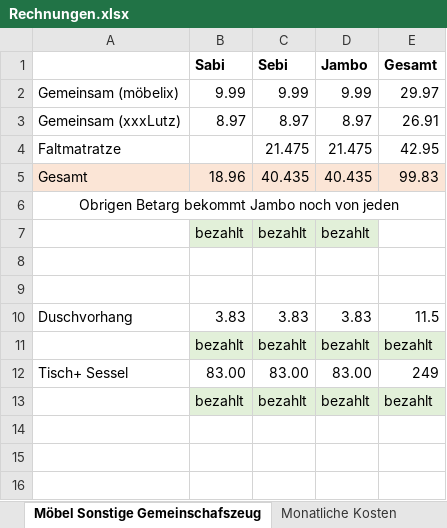
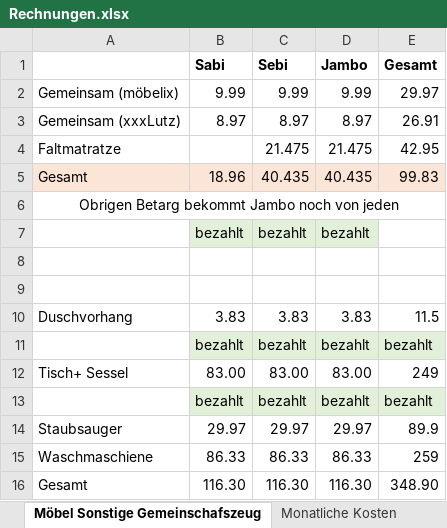
Before and after one commit to Duckosaurus/ExcelWG, an Excel workbook: ExcelReadWohnung/ExcelReadWohnung/Sheet/Rechnungen.xlsx, sheet Möbel Sonstige Gemeinschafszeug, drawn as a sheet; values as stored, in another font and other column widths than the file's, no borders; the diff names each change by its address in the sheet, - before the commit and + after, or states it on an @@ line.

```diff
--- a/ExcelReadWohnung/ExcelReadWohnung/Sheet/Rechnungen.xlsx (sheet Möbel Sonstige Gemeinschafszeug)
+++ b/ExcelReadWohnung/ExcelReadWohnung/Sheet/Rechnungen.xlsx (sheet Möbel Sonstige Gemeinschafszeug)
+row 14: Staubsauger | 29.97 | 29.97 | 29.97 | 89.9
+row 15: Waschmaschiene | 86.33 | 86.33 | 86.33 | 259
+row 16: Gesamt | 116.30 | 116.30 | 116.30 | 348.90
```
Also changed, not shown: sheet Monatliche Kosten, sheet Erste_Miete_Kaution_etc, other sheet tabs, 3 other files.
